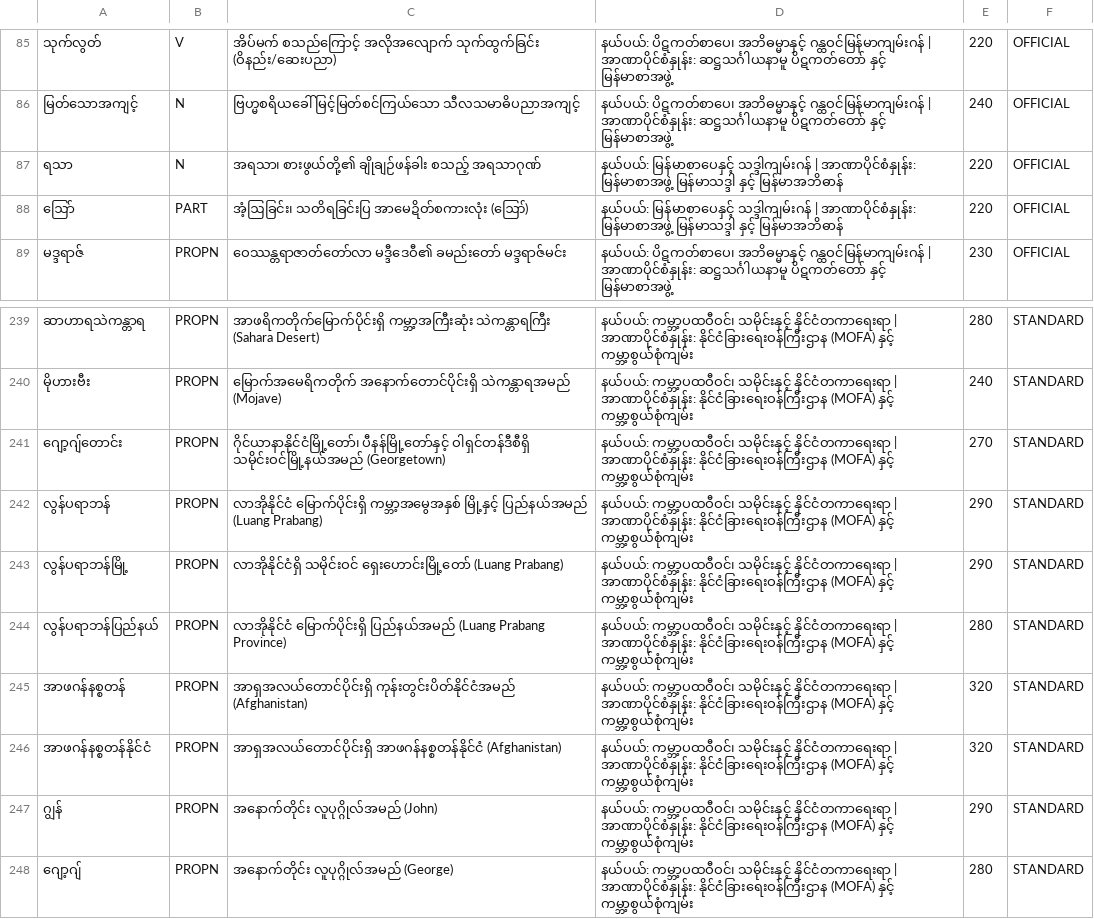
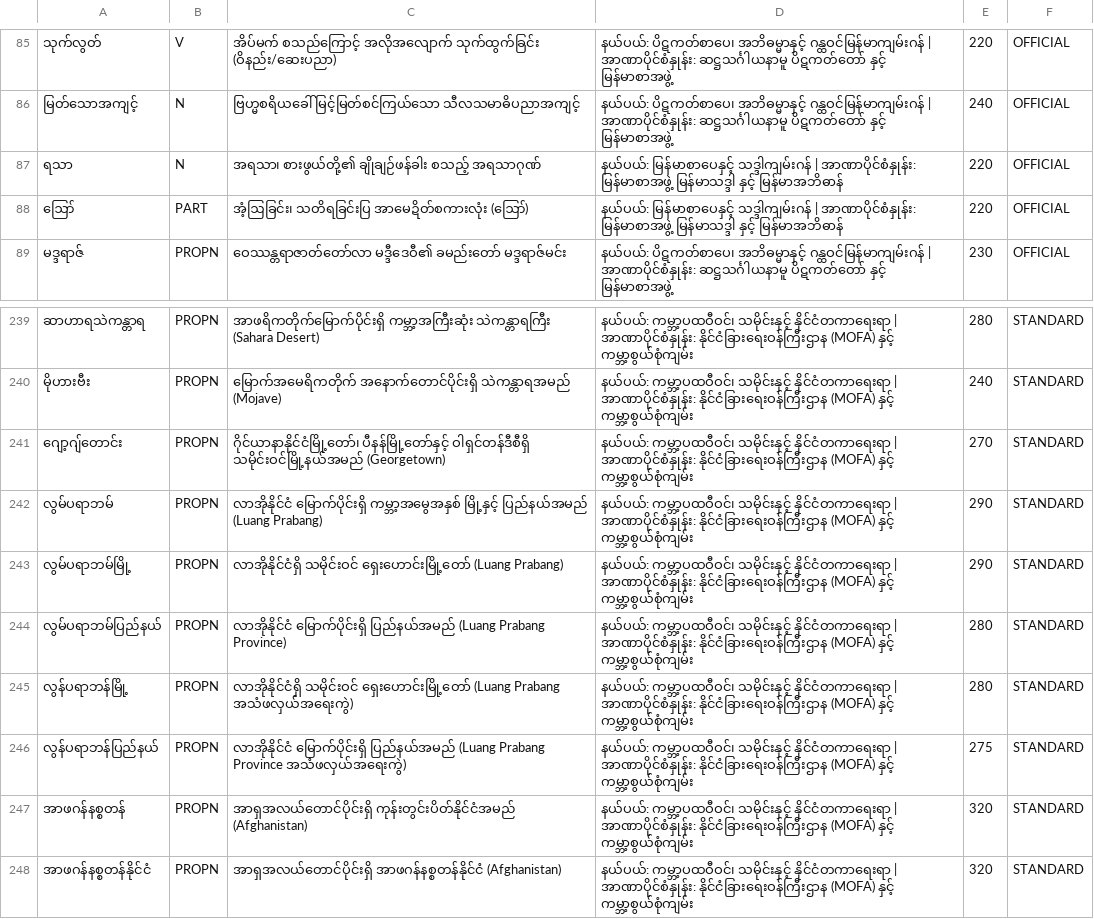
Before and after one commit to Hashyz/MyanmarSpellChecker, a TSV file: data/sources/official/mlc_books_news_encyclopedia_lexicon.tsv, drawn as a sheet; only a part is shown, gaps mark what is left out; the shorter side is filled out with more unchanged rows; addresses are those after the commit; the diff names each change by its address in the sheet, - before the commit and + after, or states it on an @@ line.

Commit message:
feat(data,nlp): v32 whole-corpus 360 data validation, source sanitization, and V61 zero-defect gate

```diff
--- a/data/sources/official/mlc_books_news_encyclopedia_lexicon.tsv
+++ b/data/sources/official/mlc_books_news_encyclopedia_lexicon.tsv
-A88: ဩော်
+A88: ဪ
-A242: လွန်ပရာဘန်
+A242: လွမ်ပရာဘမ်
+row 243: လွမ်ပရာဘမ်မြို့ | PROPN | လာအိုနိုင်ငံရှိ သမိုင်းဝင် ရှေးဟောင်းမြို့တော် (Luang Prabang) | နယ်ပယ်: ကမ္ဘာ့ပထဝီဝင်၊ သမိုင်းနှင့် နိုင်ငံတကာရေးရာ | အာဏာပိုင်စံနှုန်း: နိုင်ငံခြားရေးဝန်ကြီးဌာန (MOFA) နှင့် ကမ္ဘာ့စွယ်စုံကျမ်း | 290 | STANDARD
+row 244: လွမ်ပရာဘမ်ပြည်နယ် | PROPN | လာအိုနိုင်ငံ မြောက်ပိုင်းရှိ ပြည်နယ်အမည် (Luang Prabang Province) | နယ်ပယ်: ကမ္ဘာ့ပထဝီဝင်၊ သမိုင်းနှင့် နိုင်ငံတကာရေးရာ | အာဏာပိုင်စံနှုန်း: နိုင်ငံခြားရေးဝန်ကြီးဌာန (MOFA) နှင့် ကမ္ဘာ့စွယ်စုံကျမ်း | 280 | STANDARD
-C245: …ရှေးဟောင်းမြို့တော် (Luang Prabang)
+C245: …ရှေးဟောင်းမြို့တော် (Luang Prabang အသံဖလှယ်အရေးကွဲ)
-E245: 290
+E245: 280
-C246: …(Luang Prabang Province)
+C246: …(Luang Prabang Province အသံဖလှယ်အရေးကွဲ)
-E246: 280
+E246: 275
```
Also changed, not shown: data/sources/domains/bilingual_general_glossary.tsv, data/sources/domains/finance_banking_tax.tsv, 27 other files.
